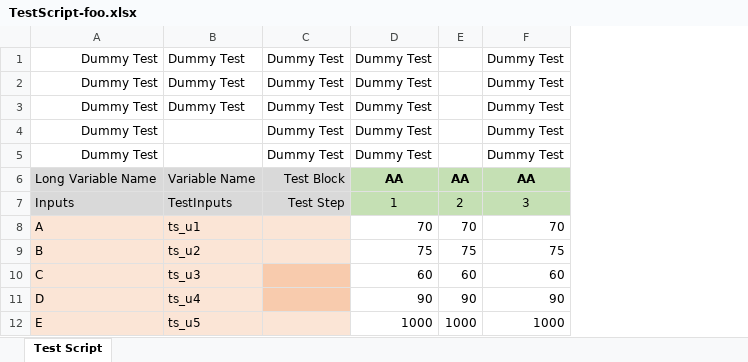
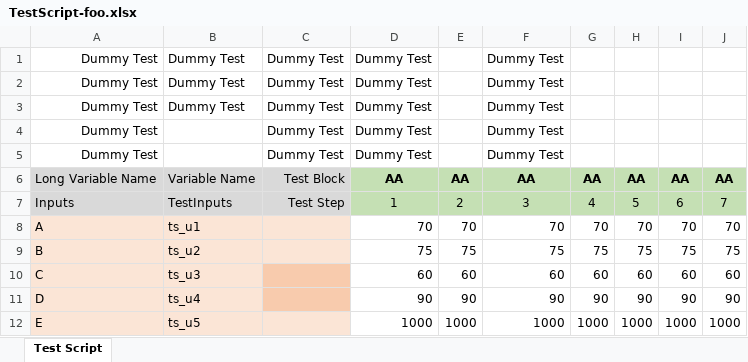
Before and after one commit to LBNL-ETA/guideline36_conformance_test, an Excel workbook: conformance_tests/foo/test_scripts/TestScript-foo.xlsx, sheet Test Script, drawn as a sheet; only a part is shown; values as stored, in another font and other column widths than the file's, no borders; conditional formats not drawn; the diff names each change by its address in the sheet, - before the commit and + after, or states it on an @@ line.

Commit message:
Add test steps to foo to check for handling stop criteria uswith variables

```diff
--- a/conformance_tests/foo/test_scripts/TestScript-foo.xlsx (sheet Test Script)
+++ b/conformance_tests/foo/test_scripts/TestScript-foo.xlsx (sheet Test Script)
+column G, rows 6-12: AA | 4 | 70 | 75 | 60 | 90 | 1000
+column H, rows 6-12: AA | 5 | 70 | 75 | 60 | 90 | 1000
+column I, rows 6-12: AA | 6 | 70 | 75 | 60 | 90 | 1000
+column J, rows 6-12: AA | 7 | 70 | 75 | 60 | 90 | 1000
```
